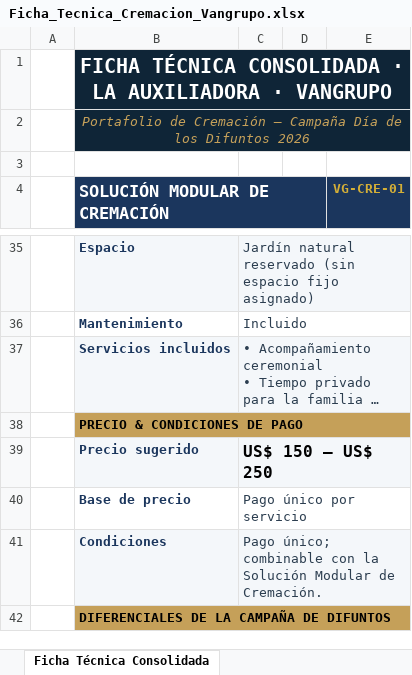
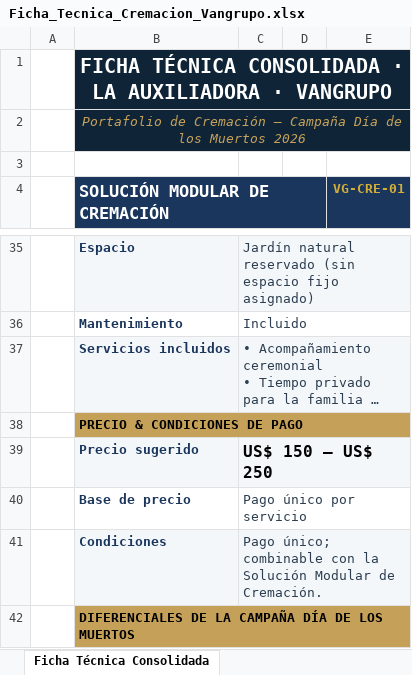
Before and after one commit to os267/teste, an Excel workbook: salida/Ficha_Tecnica_Cremacion_Vangrupo.xlsx, sheet Ficha Técnica Consolidada, drawn as a sheet; only a part is shown, gaps mark what is left out; long unchanged cells end in …; values as stored, in another font and other column widths than the file's, no borders; the diff covers the shown part only; the diff names each change by its address in the sheet, - before the commit and + after, or states it on an @@ line.

```diff
--- a/salida/Ficha_Tecnica_Cremacion_Vangrupo.xlsx (sheet Ficha Técnica Consolidada)
+++ b/salida/Ficha_Tecnica_Cremacion_Vangrupo.xlsx (sheet Ficha Técnica Consolidada)
-B2 (SOLUCIÓN MODULAR DE CREMACIÓN): …de los Difuntos 2026
+B2 (SOLUCIÓN MODULAR DE CREMACIÓN): …de los Muertos 2026
-B42 (SOLUCIÓN MODULAR DE CREMACIÓN): DIFERENCIALES DE LA CAMPAÑA DE DIFUNTOS
+B42 (SOLUCIÓN MODULAR DE CREMACIÓN): DIFERENCIALES DE LA CAMPAÑA DÍA DE LOS MUERTOS
```
Also changed, not shown: 5 edited cells elsewhere in this sheet, sheet Tabla Gral. - Visión Comercial, 3 other files.
